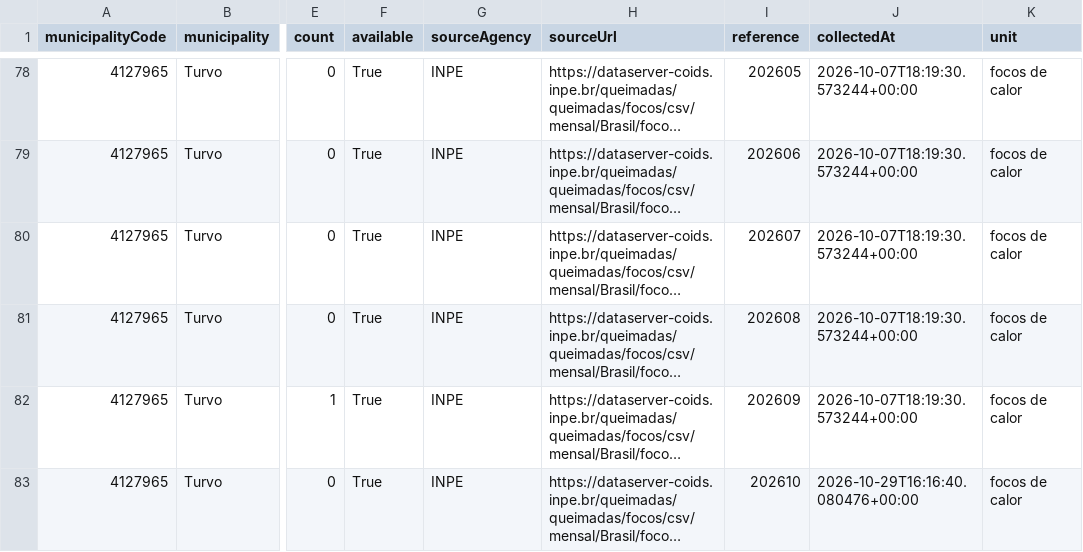
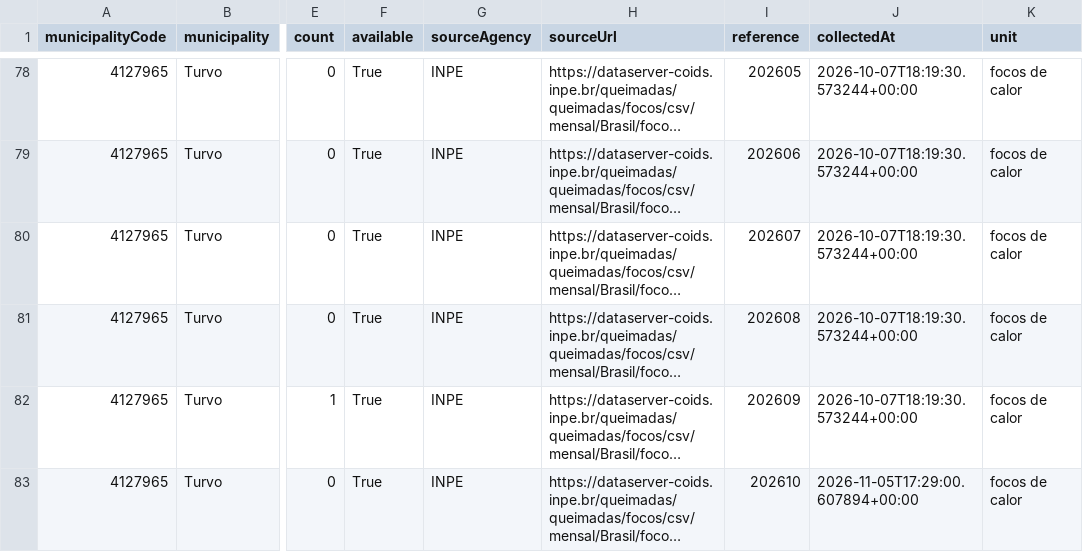
Before and after one commit to Alantratch/observatorio-turvo-estatico, a CSV file: public/data/exports/environment-fire.csv, drawn as a sheet; only a part is shown, gaps mark what is left out; long unchanged cells end in …; the diff covers the shown part only; the diff names each change by its address in the sheet, - before the commit and + after, or states it on an @@ line.

```diff
--- a/public/data/exports/environment-fire.csv
+++ b/public/data/exports/environment-fire.csv
-J83 (collectedAt): 2026-10-29T16:16:40.080476+00:00
+J83 (collectedAt): 2026-11-05T17:29:00.607894+00:00
```
Also changed, not shown: 23 edited cells elsewhere in this file, 3 other files.
